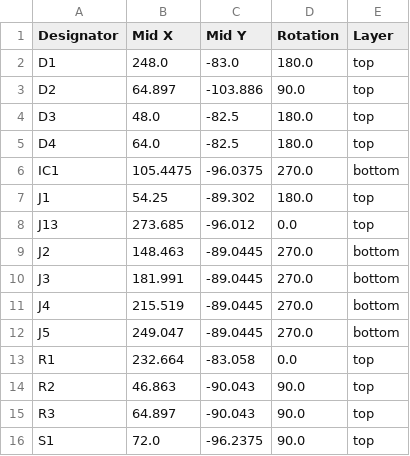
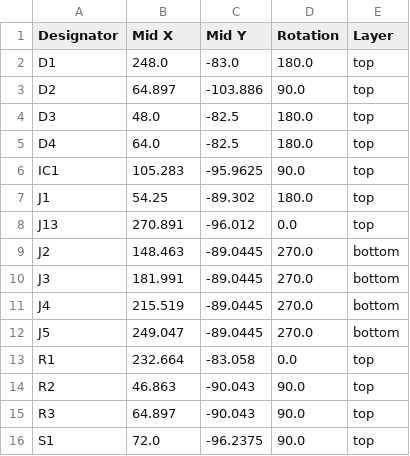
Before and after one commit to shmoergh/moduleur, a CSV file: modules/01-psu/electronics/moduleur-enclosure/production/positions.csv, drawn as a sheet.

Commit message:
PSU/Moduleur ready for v1.0

```diff
--- a/modules/01-psu/electronics/moduleur-enclosure/production/positions.csv
+++ b/modules/01-psu/electronics/moduleur-enclosure/production/positions.csv
@@ -5,5 +5,5 @@ D3,48.0,-82.5,180.0,top
 D4,64.0,-82.5,180.0,top
-IC1,105.4475,-96.0375,270.0,bottom
+IC1,105.283,-95.9625,90.0,top
 J1,54.25,-89.302,180.0,top
-J13,273.685,-96.012,0.0,top
+J13,270.891,-96.012,0.0,top
 J2,148.463,-89.0445,270.0,bottom
```
Also changed, not shown: 15 other files.
